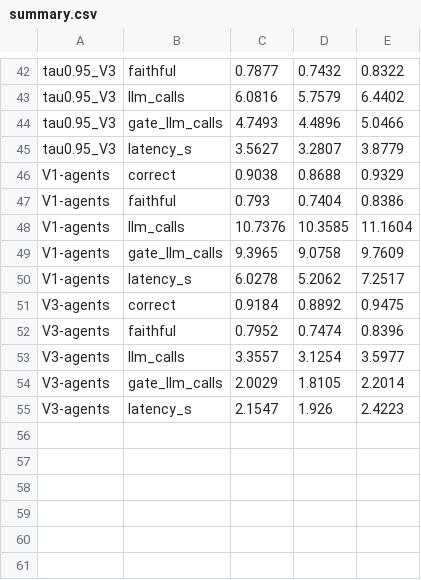
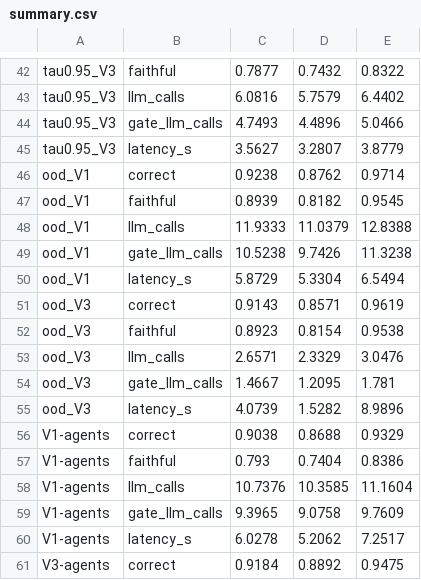
Before and after one commit to RishabhCodezZz/GateKeep, a CSV file: results/summary.csv, drawn as a sheet; only a part is shown, gaps mark what is left out; the shorter side is filled out with more unchanged rows; the diff names each change by its address in the sheet, - before the commit and + after, or states it on an @@ line.

Commit message:
feat: out-of-distribution results (scikit-learn docs)

```diff
--- a/results/summary.csv
+++ b/results/summary.csv
+row 46: ood_V1 | correct | 0.9238 | 0.8762 | 0.9714
+row 47: ood_V1 | faithful | 0.8939 | 0.8182 | 0.9545
+row 48: ood_V1 | llm_calls | 11.9333 | 11.0379 | 12.8388
+row 49: ood_V1 | gate_llm_calls | 10.5238 | 9.7426 | 11.3238
+row 50: ood_V1 | latency_s | 5.8729 | 5.3304 | 6.5494
+row 51: ood_V3 | correct | 0.9143 | 0.8571 | 0.9619
+row 52: ood_V3 | faithful | 0.8923 | 0.8154 | 0.9538
+row 53: ood_V3 | llm_calls | 2.6571 | 2.3329 | 3.0476
+row 54: ood_V3 | gate_llm_calls | 1.4667 | 1.2095 | 1.781
+row 55: ood_V3 | latency_s | 4.0739 | 1.5282 | 8.9896
```
